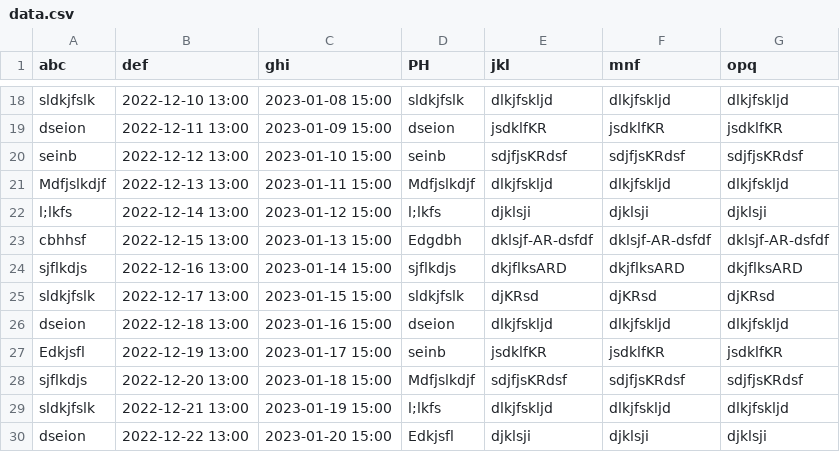
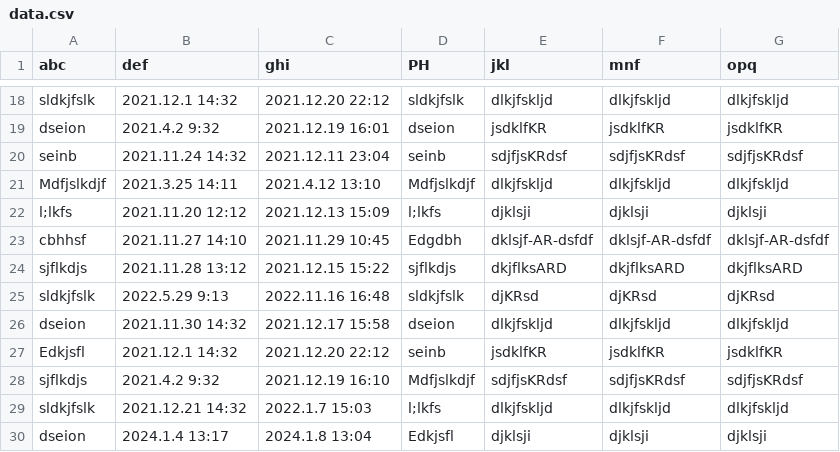
Before and after one commit to JeongMyeonghoon1105/Class-Materials, a CSV file: 2024-01-27/data.csv, drawn as a sheet; only a part is shown, gaps mark what is left out; the diff covers the shown part only; the diff names each change by its address in the sheet, - before the commit and + after, or states it on an @@ line.

```diff
--- a/2024-01-27/data.csv
+++ b/2024-01-27/data.csv
-B18 (def): 2022-12-10 13:00
+B18 (def): 2021.12.1 14:32
-C18 (ghi): 2023-01-08 15:00
+C18 (ghi): 2021.12.20 22:12
-B19 (def): 2022-12-11 13:00
+B19 (def): 2021.4.2 9:32
-C19 (ghi): 2023-01-09 15:00
+C19 (ghi): 2021.12.19 16:01
-B20 (def): 2022-12-12 13:00
+B20 (def): 2021.11.24 14:32
-C20 (ghi): 2023-01-10 15:00
+C20 (ghi): 2021.12.11 23:04
-B21 (def): 2022-12-13 13:00
+B21 (def): 2021.3.25 14:11
-C21 (ghi): 2023-01-11 15:00
+C21 (ghi): 2021.4.12 13:10
-B22 (def): 2022-12-14 13:00
+B22 (def): 2021.11.20 12:12
-C22 (ghi): 2023-01-12 15:00
+C22 (ghi): 2021.12.13 15:09
-B23 (def): 2022-12-15 13:00
+B23 (def): 2021.11.27 14:10
-C23 (ghi): 2023-01-13 15:00
+C23 (ghi): 2021.11.29 10:45
-B24 (def): 2022-12-16 13:00
+B24 (def): 2021.11.28 13:12
-C24 (ghi): 2023-01-14 15:00
+C24 (ghi): 2021.12.15 15:22
-B25 (def): 2022-12-17 13:00
+B25 (def): 2022.5.29 9:13
-C25 (ghi): 2023-01-15 15:00
+C25 (ghi): 2022.11.16 16:48
-B26 (def): 2022-12-18 13:00
+B26 (def): 2021.11.30 14:32
-C26 (ghi): 2023-01-16 15:00
+C26 (ghi): 2021.12.17 15:58
-B27 (def): 2022-12-19 13:00
+B27 (def): 2021.12.1 14:32
-C27 (ghi): 2023-01-17 15:00
+C27 (ghi): 2021.12.20 22:12
-B28 (def): 2022-12-20 13:00
+B28 (def): 2021.4.2 9:32
-C28 (ghi): 2023-01-18 15:00
+C28 (ghi): 2021.12.19 16:10
-B29 (def): 2022-12-21 13:00
+B29 (def): 2021.12.21 14:32
-C29 (ghi): 2023-01-19 15:00
+C29 (ghi): 2022.1.7 15:03
-B30 (def): 2022-12-22 13:00
+B30 (def): 2024.1.4 13:17
-C30 (ghi): 2023-01-20 15:00
+C30 (ghi): 2024.1.8 13:04
```
Also changed, not shown: 32 edited cells elsewhere in this file, a.csv, 1 other file.
